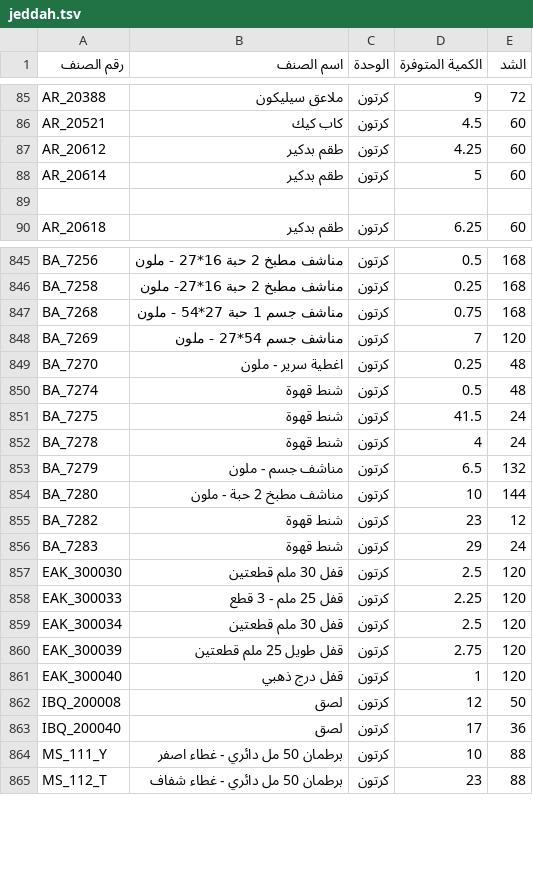
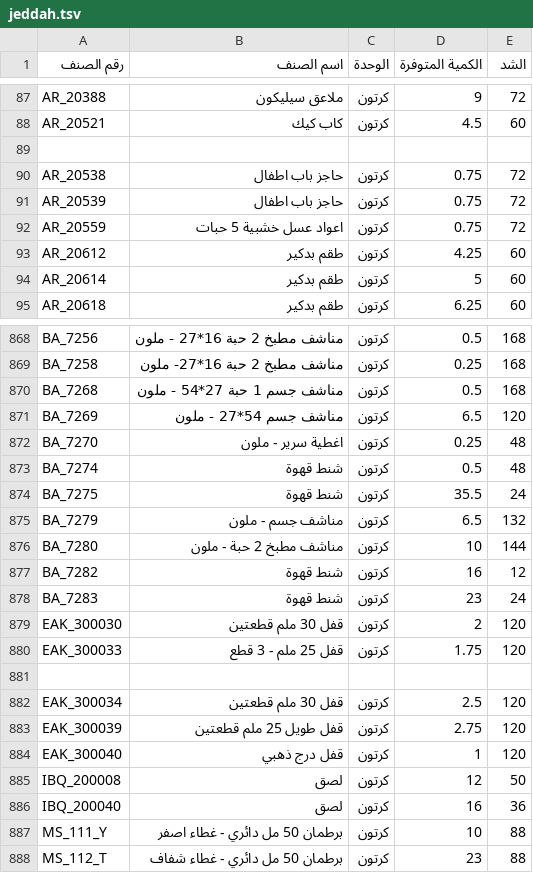
Before and after one commit to al-hzmi/inventory-system, a TSV file: data/jeddah.tsv, drawn as a sheet; only a part is shown, gaps mark what is left out; the diff covers the shown part only.

```diff
--- a/data/jeddah.tsv
+++ b/data/jeddah.tsv
@@ -86,5 +88,8 @@ AR_20388	ملاعق سيليكون	كرتون	9	72
 AR_20521	كاب كيك	كرتون	4.5	60			
+							
+AR_20538	حاجز باب اطفال	كرتون	0.75	72			
+AR_20539	حاجز باب اطفال	كرتون	0.75	72			
+AR_20559	اعواد عسل خشبية 5 حبات	كرتون	0.75	72			
 AR_20612	طقم بدكير	كرتون	4.25	60			
 AR_20614	طقم بدكير	كرتون	5	60			
-							
 AR_20618	طقم بدكير	كرتون	6.25	60			
@@ -846,14 +869,14 @@ BA_7256	مناشف مطبخ 2 حبة 16*27 - ملون	كرتون	0.5	168
 BA_7258	مناشف مطبخ 2 حبة 16*27- ملون	كرتون	0.25	168			
-BA_7268	مناشف جسم 1 حبة 27*54 - ملون	كرتون	0.75	168			
-BA_7269	مناشف جسم 54*27 - ملون	كرتون	7	120			
+BA_7268	مناشف جسم 1 حبة 27*54 - ملون	كرتون	0.5	168			
+BA_7269	مناشف جسم 54*27 - ملون	كرتون	6.5	120			
 BA_7270	اغطية سرير - ملون	كرتون	0.25	48			
 BA_7274	شنط قهوة	كرتون	0.5	48			
-BA_7275	شنط قهوة	كرتون	41.5	24			
-BA_7278	شنط قهوة	كرتون	4	24			
+BA_7275	شنط قهوة	كرتون	35.5	24			
 BA_7279	مناشف جسم - ملون	كرتون	6.5	132			
 BA_7280	مناشف مطبخ 2 حبة  - ملون	كرتون	10	144			
-BA_7282	شنط قهوة	كرتون	23	12			
-BA_7283	شنط قهوة	كرتون	29	24			
-EAK_300030	قفل 30 ملم قطعتين	كرتون	2.5	120			
-EAK_300033	قفل 25 ملم - 3 قطع	كرتون	2.25	120			
+BA_7282	شنط قهوة	كرتون	16	12			
+BA_7283	شنط قهوة	كرتون	23	24			
+EAK_300030	قفل 30 ملم قطعتين	كرتون	2	120			
+EAK_300033	قفل 25 ملم - 3 قطع	كرتون	1.75	120			
+							
 EAK_300034	قفل 30 ملم قطعتين	كرتون	2.5	120			
@@ -862,3 +885,3 @@ EAK_300040	قفل درج ذهبي	كرتون	1	120
 IBQ_200008	لصق	كرتون	12	50			
-IBQ_200040	لصق	كرتون	17	36			
+IBQ_200040	لصق	كرتون	16	36			
 MS_111_Y	برطمان 50 مل دائري - غطاء اصفر	كرتون	10	88			
```
Also changed, not shown: 42 added rows, 23 removed rows and 29 edited cells elsewhere in this file.
